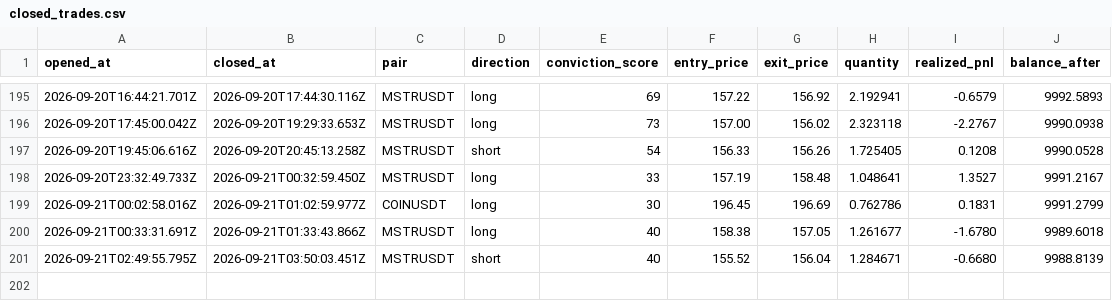
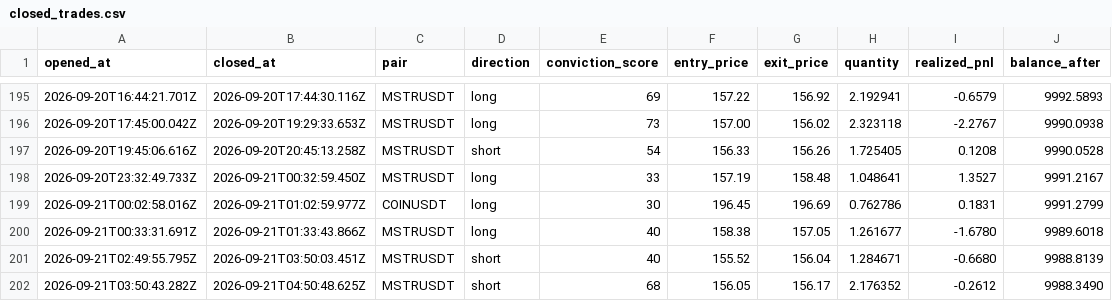
Before and after one commit to wisdomkings001/diagnos, a CSV file: agent/data/closed_trades.csv, drawn as a sheet; only a part is shown, gaps mark what is left out.

Commit message:
Diagnos P&L sync — 2026-09-21T05:35:48.362Z

```diff
--- a/agent/data/closed_trades.csv
+++ b/agent/data/closed_trades.csv
@@ -201 +201,2 @@ opened_at,closed_at,pair,direction,conviction_score,entry_price,exit_price,quant
 2026-09-21T02:49:55.795Z,2026-09-21T03:50:03.451Z,MSTRUSDT,short,40,155.52,156.04,1.284671,-0.6680,9988.8139
+2026-09-21T03:50:43.282Z,2026-09-21T04:50:48.625Z,MSTRUSDT,short,68,156.05,156.17,2.176352,-0.2612,9988.3490
```
